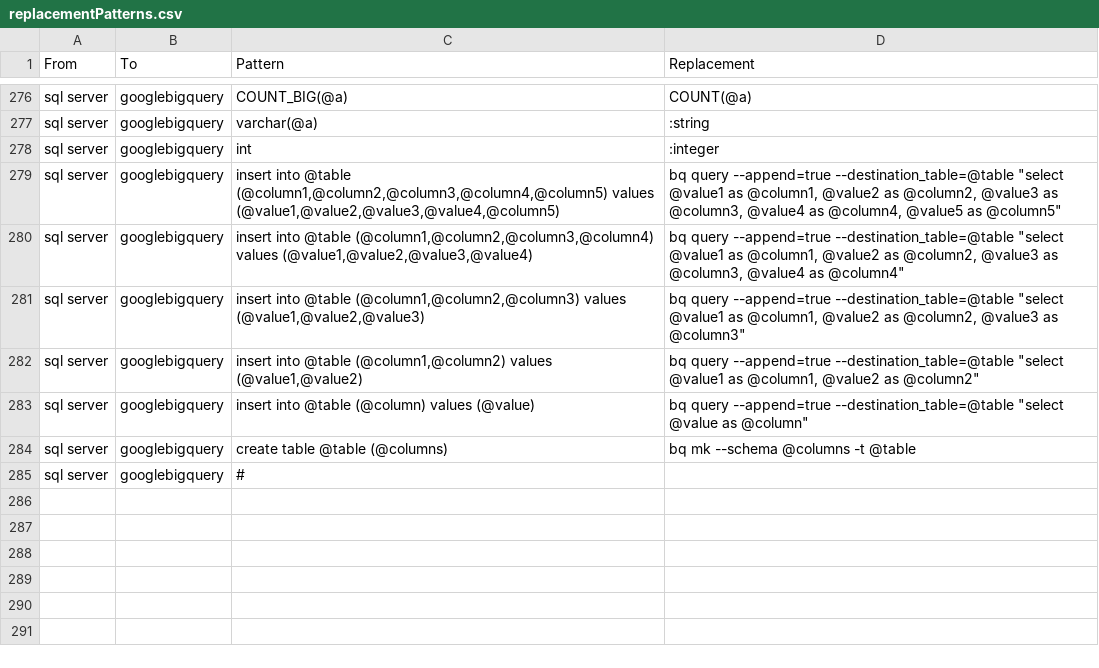
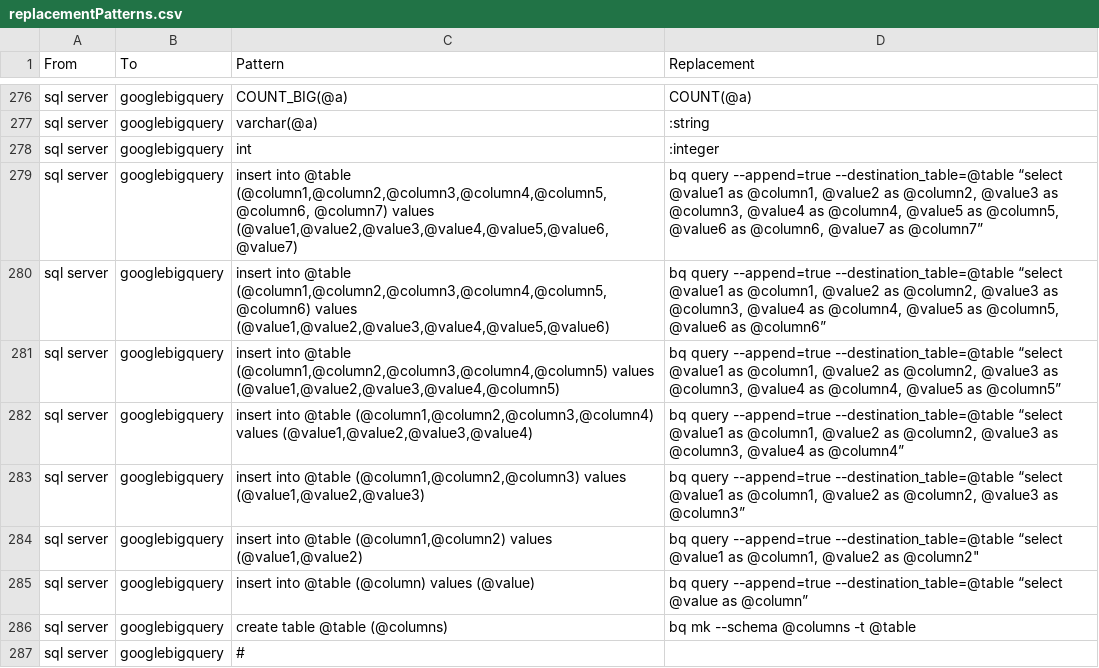
Before and after one commit to OHDSI/SqlRender, a CSV file: inst/csv/replacementPatterns.csv, drawn as a sheet; only a part is shown, gaps mark what is left out.

Commit message:
double quota issue in csv file

```diff
--- a/inst/csv/replacementPatterns.csv
+++ b/inst/csv/replacementPatterns.csv
@@ -278,7 +278,9 @@ From,To,Pattern,Replacement
 "sql server","googlebigquery","int",":integer"
-"sql server","googlebigquery","insert into @table (@column1,@column2,@column3,@column4,@column5) values (@value1,@value2,@value3,@value4,@column5)","bq query --append=true --destination_table=@table ""select @value1 as @column1, @value2 as @column2, @value3 as @column3, @value4 as @column4, @value5 as @column5"""
-"sql server","googlebigquery","insert into @table (@column1,@column2,@column3,@column4) values (@value1,@value2,@value3,@value4)","bq query --append=true --destination_table=@table ""select @value1 as @column1, @value2 as @column2, @value3 as @column3, @value4 as @column4"""
-"sql server","googlebigquery","insert into @table (@column1,@column2,@column3) values (@value1,@value2,@value3)","bq query --append=true --destination_table=@table ""select @value1 as @column1, @value2 as @column2, @value3 as @column3"""
-"sql server","googlebigquery","insert into @table (@column1,@column2) values (@value1,@value2)","bq query --append=true --destination_table=@table ""select @value1 as @column1, @value2 as @column2"""
-"sql server","googlebigquery","insert into @table (@column) values (@value)","bq query --append=true --destination_table=@table ""select @value as @column"""
+"sql server","googlebigquery","insert into @table (@column1,@column2,@column3,@column4,@column5,@column6, @column7) values (@value1,@value2,@value3,@value4,@value5,@value6, @value7)","bq query --append=true --destination_table=@table “select @value1 as @column1, @value2 as @column2, @value3 as @column3, @value4 as @column4, @value5 as @column5, @value6 as @column6, @value7 as @column7”"
+"sql server","googlebigquery","insert into @table (@column1,@column2,@column3,@column4,@column5,@column6) values (@value1,@value2,@value3,@value4,@value5,@value6)","bq query --append=true --destination_table=@table “select @value1 as @column1, @value2 as @column2, @value3 as @column3, @value4 as @column4, @value5 as @column5, @value6 as @column6”"
+"sql server","googlebigquery","insert into @table (@column1,@column2,@column3,@column4,@column5) values (@value1,@value2,@value3,@value4,@column5)","bq query --append=true --destination_table=@table “select @value1 as @column1, @value2 as @column2, @value3 as @column3, @value4 as @column4, @value5 as @column5”"
+"sql server","googlebigquery","insert into @table (@column1,@column2,@column3,@column4) values (@value1,@value2,@value3,@value4)","bq query --append=true --destination_table=@table “select @value1 as @column1, @value2 as @column2, @value3 as @column3, @value4 as @column4”"
+"sql server","googlebigquery","insert into @table (@column1,@column2,@column3) values (@value1,@value2,@value3)","bq query --append=true --destination_table=@table “select @value1 as @column1, @value2 as @column2, @value3 as @column3”"
+"sql server","googlebigquery","insert into @table (@column1,@column2) values (@value1,@value2)","bq query --append=true --destination_table=@table “select @value1 as @column1, @value2 as @column2"""
+"sql server","googlebigquery","insert into @table (@column) values (@value)","bq query --append=true --destination_table=@table “select @value as @column”"
 "sql server","googlebigquery","create table @table (@columns)","bq mk --schema @columns -t @table"
```
